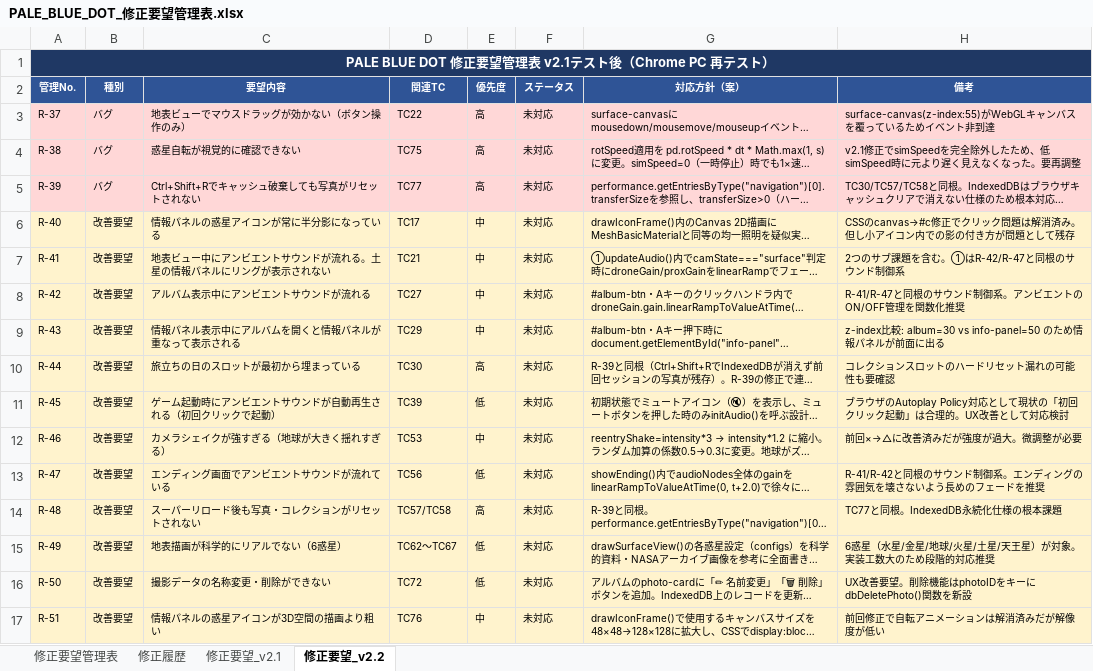
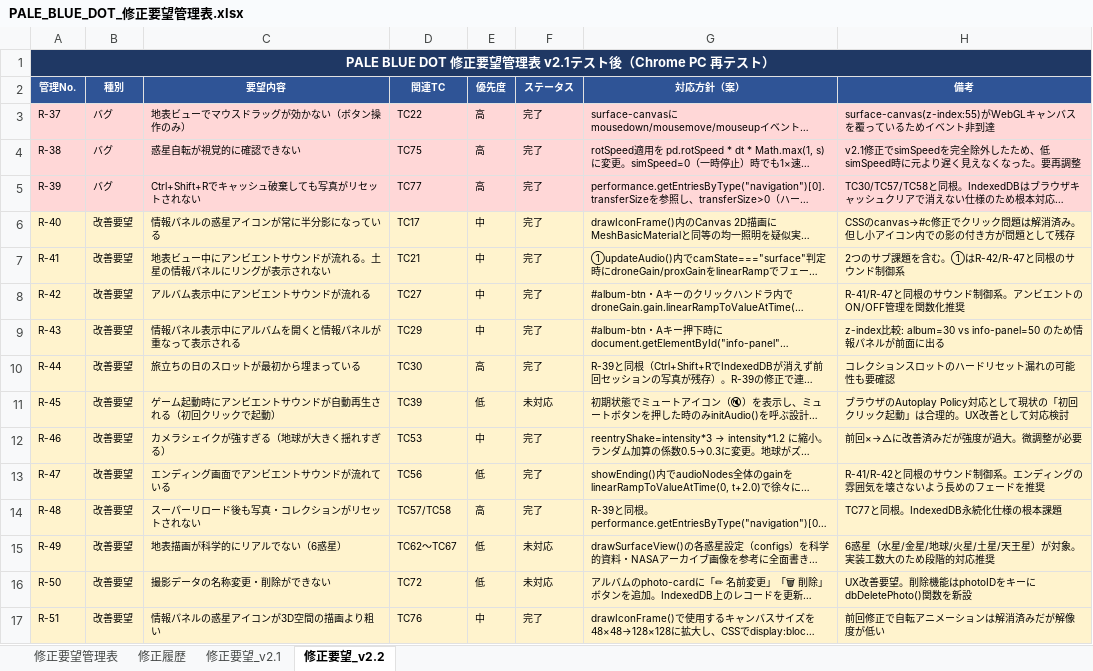
Before and after one commit to souyan-gow/pale-blue-dot, an Excel workbook: docs/PALE_BLUE_DOT_修正要望管理表.xlsx, sheet 修正要望_v2.2, drawn as a sheet; long unchanged cells end in …; values as stored, in another font and other column widths than the file's, no borders; the diff names each change by its address in the sheet, - before the commit and + after, or states it on an @@ line.

```diff
--- a/docs/PALE_BLUE_DOT_修正要望管理表.xlsx (sheet 修正要望_v2.2)
+++ b/docs/PALE_BLUE_DOT_修正要望管理表.xlsx (sheet 修正要望_v2.2)
-F3:F10 (ステータス): 未対応
+F3:F10 (ステータス): 完了
-F12:F14 (ステータス): 未対応
+F12:F14 (ステータス): 完了
-F17 (ステータス): 未対応
+F17 (ステータス): 完了
```
Also changed, not shown: sheet 修正履歴.
